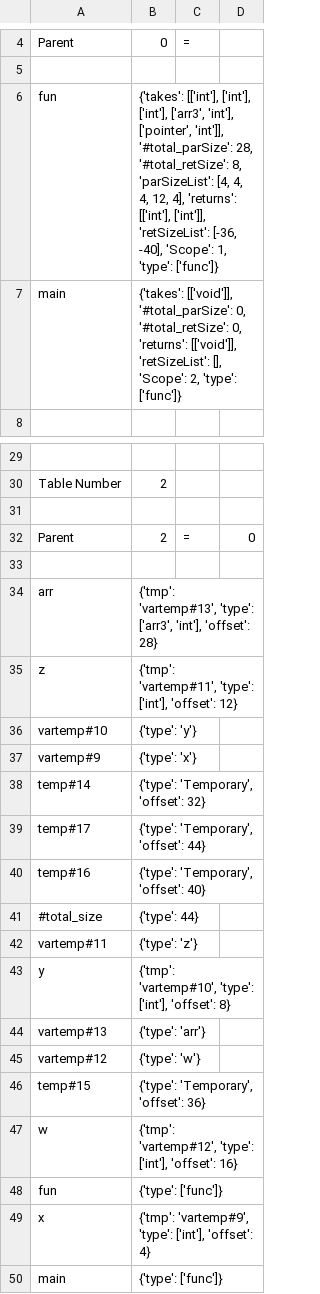
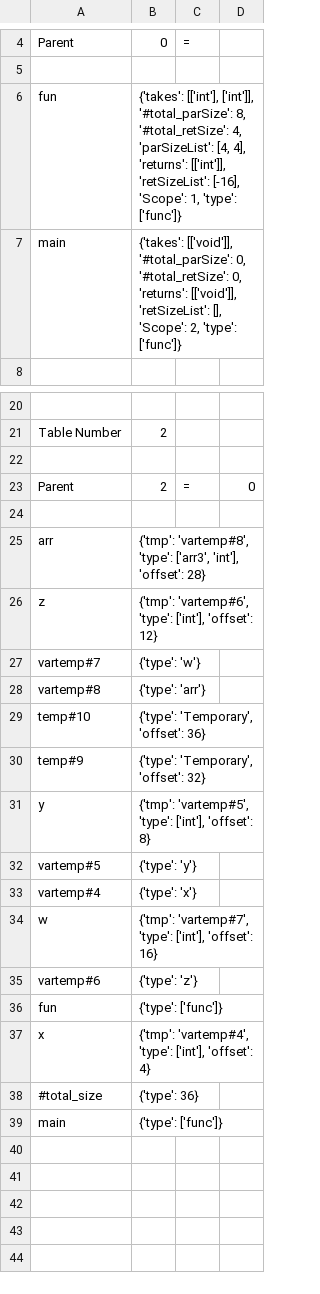
Before and after one commit to saimwani/CS335, a CSV file: Mile/src/symTab.csv, drawn as a sheet; only a part is shown, gaps mark what is left out; the diff covers the shown part only.

```diff
--- a/Mile/src/symTab.csv
+++ b/Mile/src/symTab.csv
@@ -5,3 +5,3 @@ Parent,0,=,
 
-fun,"{'takes': [['int'], ['int'], ['int'], ['arr3', 'int'], ['pointer', 'int']], '#total_parSize': 28, '#total_retSize': 8, 'parSizeList': [4, 4, 4, 12, 4], 'returns': [['int'], ['int']], 'retSizeList': [-36, -40], 'Scope': 1, 'type': ['func']}"
+fun,"{'takes': [['int'], ['int']], '#total_parSize': 8, '#total_retSize': 4, 'parSizeList': [4, 4], 'returns': [['int']], 'retSizeList': [-16], 'Scope': 1, 'type': ['func']}"
 main,"{'takes': [['void']], '#total_parSize': 0, '#total_retSize': 0, 'returns': [['void']], 'retSizeList': [], 'Scope': 2, 'type': ['func']}"
@@ -33,18 +24,16 @@ Parent,2,=,0
 
-arr,"{'tmp': 'vartemp#13', 'type': ['arr3', 'int'], 'offset': 28}"
-z,"{'tmp': 'vartemp#11', 'type': ['int'], 'offset': 12}"
-vartemp#10,{'type': 'y'}
-vartemp#9,{'type': 'x'}
-temp#14,"{'type': 'Temporary', 'offset': 32}"
-temp#17,"{'type': 'Temporary', 'offset': 44}"
-temp#16,"{'type': 'Temporary', 'offset': 40}"
-#total_size,{'type': 44}
-vartemp#11,{'type': 'z'}
-y,"{'tmp': 'vartemp#10', 'type': ['int'], 'offset': 8}"
-vartemp#13,{'type': 'arr'}
-vartemp#12,{'type': 'w'}
-temp#15,"{'type': 'Temporary', 'offset': 36}"
-w,"{'tmp': 'vartemp#12', 'type': ['int'], 'offset': 16}"
+arr,"{'tmp': 'vartemp#8', 'type': ['arr3', 'int'], 'offset': 28}"
+z,"{'tmp': 'vartemp#6', 'type': ['int'], 'offset': 12}"
+vartemp#7,{'type': 'w'}
+vartemp#8,{'type': 'arr'}
+temp#10,"{'type': 'Temporary', 'offset': 36}"
+temp#9,"{'type': 'Temporary', 'offset': 32}"
+y,"{'tmp': 'vartemp#5', 'type': ['int'], 'offset': 8}"
+vartemp#5,{'type': 'y'}
+vartemp#4,{'type': 'x'}
+w,"{'tmp': 'vartemp#7', 'type': ['int'], 'offset': 16}"
+vartemp#6,{'type': 'z'}
 fun,{'type': ['func']}
-x,"{'tmp': 'vartemp#9', 'type': ['int'], 'offset': 4}"
+x,"{'tmp': 'vartemp#4', 'type': ['int'], 'offset': 4}"
+#total_size,{'type': 36}
 main,{'type': ['func']}
```
Also changed, not shown: 9 removed rows and 7 edited cells elsewhere in this file, 12 other files.
